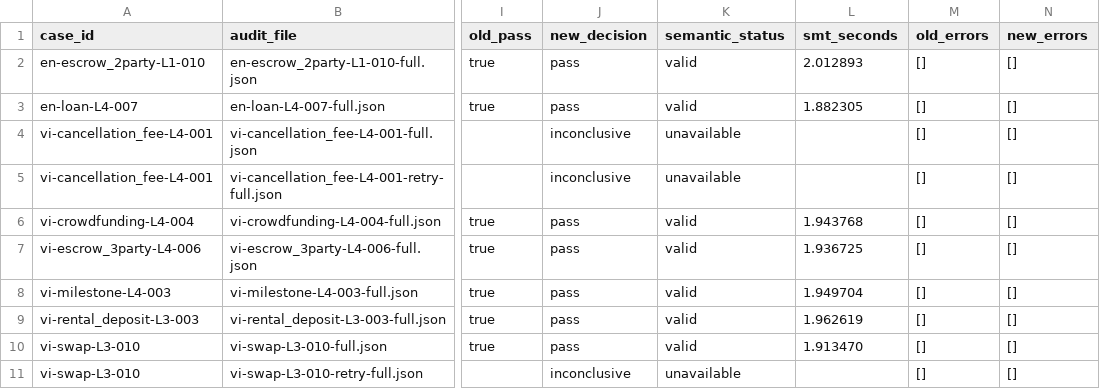
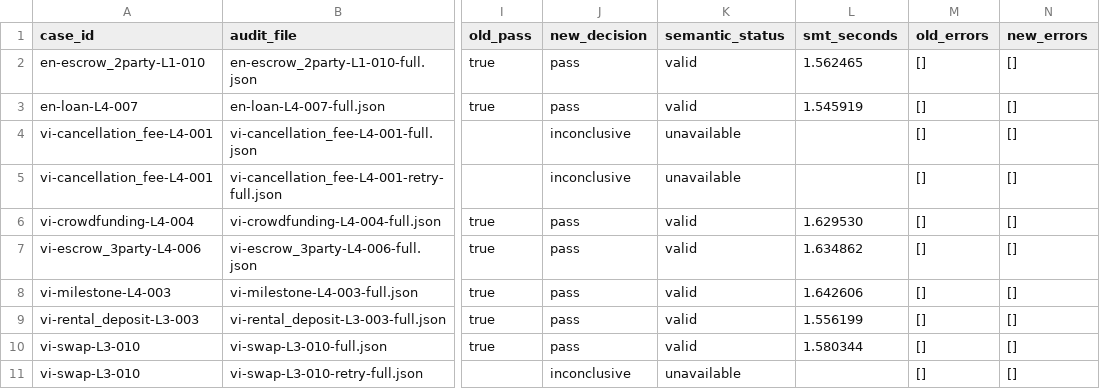
Before and after one commit to tohyung/AI-Agent-SC, a CSV file: marlowe_ai_agent/bench/node3-replay-results.csv, drawn as a sheet; only a part is shown, gaps mark what is left out; the diff names each change by its address in the sheet, - before the commit and + after, or states it on an @@ line.

```diff
--- a/marlowe_ai_agent/bench/node3-replay-results.csv
+++ b/marlowe_ai_agent/bench/node3-replay-results.csv
-L2 (smt_seconds): 2.012893
+L2 (smt_seconds): 1.562465
-L3 (smt_seconds): 1.882305
+L3 (smt_seconds): 1.545919
-L6 (smt_seconds): 1.943768
+L6 (smt_seconds): 1.629530
-L7 (smt_seconds): 1.936725
+L7 (smt_seconds): 1.634862
-L8 (smt_seconds): 1.949704
+L8 (smt_seconds): 1.642606
-L9 (smt_seconds): 1.962619
+L9 (smt_seconds): 1.556199
-L10 (smt_seconds): 1.913470
+L10 (smt_seconds): 1.580344
```
Also changed, not shown: 4 other files.
